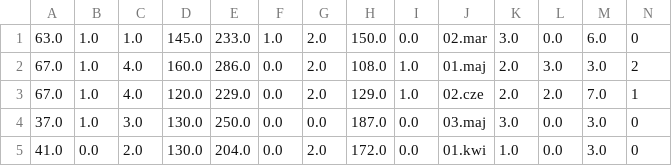
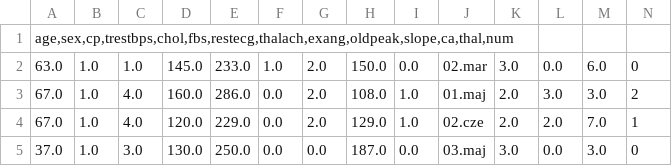
Before and after one commit to xdagadsx1/analiza, a CSV file: dataset.csv, drawn as a sheet; only a part is shown; the shorter side is filled out with more unchanged rows; the diff names each change by its address in the sheet, - before the commit and + after, or states it on an @@ line.

Commit message:
Update dataset.csv

```diff
--- a/dataset.csv
+++ b/dataset.csv
+row 1: age,sex,cp,trestbps,chol,fbs,restecg,thalach,exang,oldpeak,slope,ca,thal,num
```
